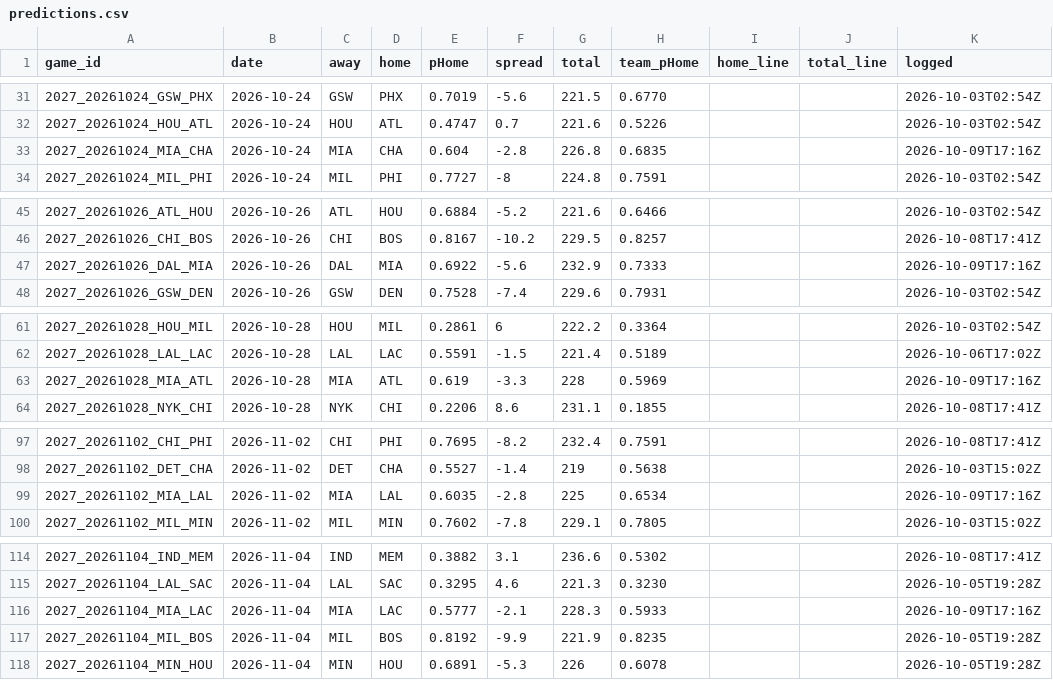
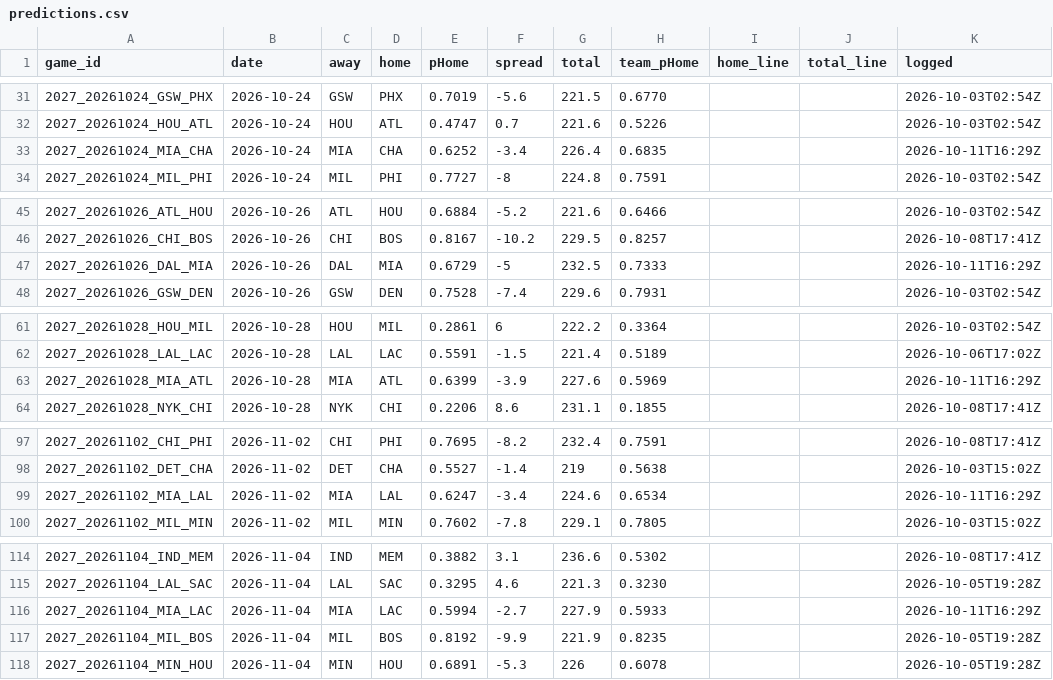
Before and after one commit to DEMON-X13/nba-hub, a CSV file: data/predictions.csv, drawn as a sheet; only a part is shown, gaps mark what is left out; the diff covers the shown part only.

```diff
--- a/data/predictions.csv
+++ b/data/predictions.csv
@@ -32,3 +32,3 @@ game_id,date,away,home,pHome,spread,total,team_pHome,home_line,total_line,logged
 2027_20261024_HOU_ATL,2026-10-24,HOU,ATL,0.4747,0.7,221.6,0.5226,,,2026-10-03T02:54Z
-2027_20261024_MIA_CHA,2026-10-24,MIA,CHA,0.604,-2.8,226.8,0.6835,,,2026-10-09T17:16Z
+2027_20261024_MIA_CHA,2026-10-24,MIA,CHA,0.6252,-3.4,226.4,0.6835,,,2026-10-11T16:29Z
 2027_20261024_MIL_PHI,2026-10-24,MIL,PHI,0.7727,-8,224.8,0.7591,,,2026-10-03T02:54Z
@@ -46,3 +46,3 @@ game_id,date,away,home,pHome,spread,total,team_pHome,home_line,total_line,logged
 2027_20261026_CHI_BOS,2026-10-26,CHI,BOS,0.8167,-10.2,229.5,0.8257,,,2026-10-08T17:41Z
-2027_20261026_DAL_MIA,2026-10-26,DAL,MIA,0.6922,-5.6,232.9,0.7333,,,2026-10-09T17:16Z
+2027_20261026_DAL_MIA,2026-10-26,DAL,MIA,0.6729,-5,232.5,0.7333,,,2026-10-11T16:29Z
 2027_20261026_GSW_DEN,2026-10-26,GSW,DEN,0.7528,-7.4,229.6,0.7931,,,2026-10-03T02:54Z
@@ -62,3 +62,3 @@ game_id,date,away,home,pHome,spread,total,team_pHome,home_line,total_line,logged
 2027_20261028_LAL_LAC,2026-10-28,LAL,LAC,0.5591,-1.5,221.4,0.5189,,,2026-10-06T17:02Z
-2027_20261028_MIA_ATL,2026-10-28,MIA,ATL,0.619,-3.3,228,0.5969,,,2026-10-09T17:16Z
+2027_20261028_MIA_ATL,2026-10-28,MIA,ATL,0.6399,-3.9,227.6,0.5969,,,2026-10-11T16:29Z
 2027_20261028_NYK_CHI,2026-10-28,NYK,CHI,0.2206,8.6,231.1,0.1855,,,2026-10-08T17:41Z
@@ -98,3 +98,3 @@ game_id,date,away,home,pHome,spread,total,team_pHome,home_line,total_line,logged
 2027_20261102_DET_CHA,2026-11-02,DET,CHA,0.5527,-1.4,219,0.5638,,,2026-10-03T15:02Z
-2027_20261102_MIA_LAL,2026-11-02,MIA,LAL,0.6035,-2.8,225,0.6534,,,2026-10-09T17:16Z
+2027_20261102_MIA_LAL,2026-11-02,MIA,LAL,0.6247,-3.4,224.6,0.6534,,,2026-10-11T16:29Z
 2027_20261102_MIL_MIN,2026-11-02,MIL,MIN,0.7602,-7.8,229.1,0.7805,,,2026-10-03T15:02Z
@@ -115,3 +115,3 @@ game_id,date,away,home,pHome,spread,total,team_pHome,home_line,total_line,logged
 2027_20261104_LAL_SAC,2026-11-04,LAL,SAC,0.3295,4.6,221.3,0.3230,,,2026-10-05T19:28Z
-2027_20261104_MIA_LAC,2026-11-04,MIA,LAC,0.5777,-2.1,228.3,0.5933,,,2026-10-09T17:16Z
+2027_20261104_MIA_LAC,2026-11-04,MIA,LAC,0.5994,-2.7,227.9,0.5933,,,2026-10-11T16:29Z
 2027_20261104_MIL_BOS,2026-11-04,MIL,BOS,0.8192,-9.9,221.9,0.8235,,,2026-10-05T19:28Z
```
Also changed, not shown: 6 added rows and 27 edited cells elsewhere in this file, 8 other files.
